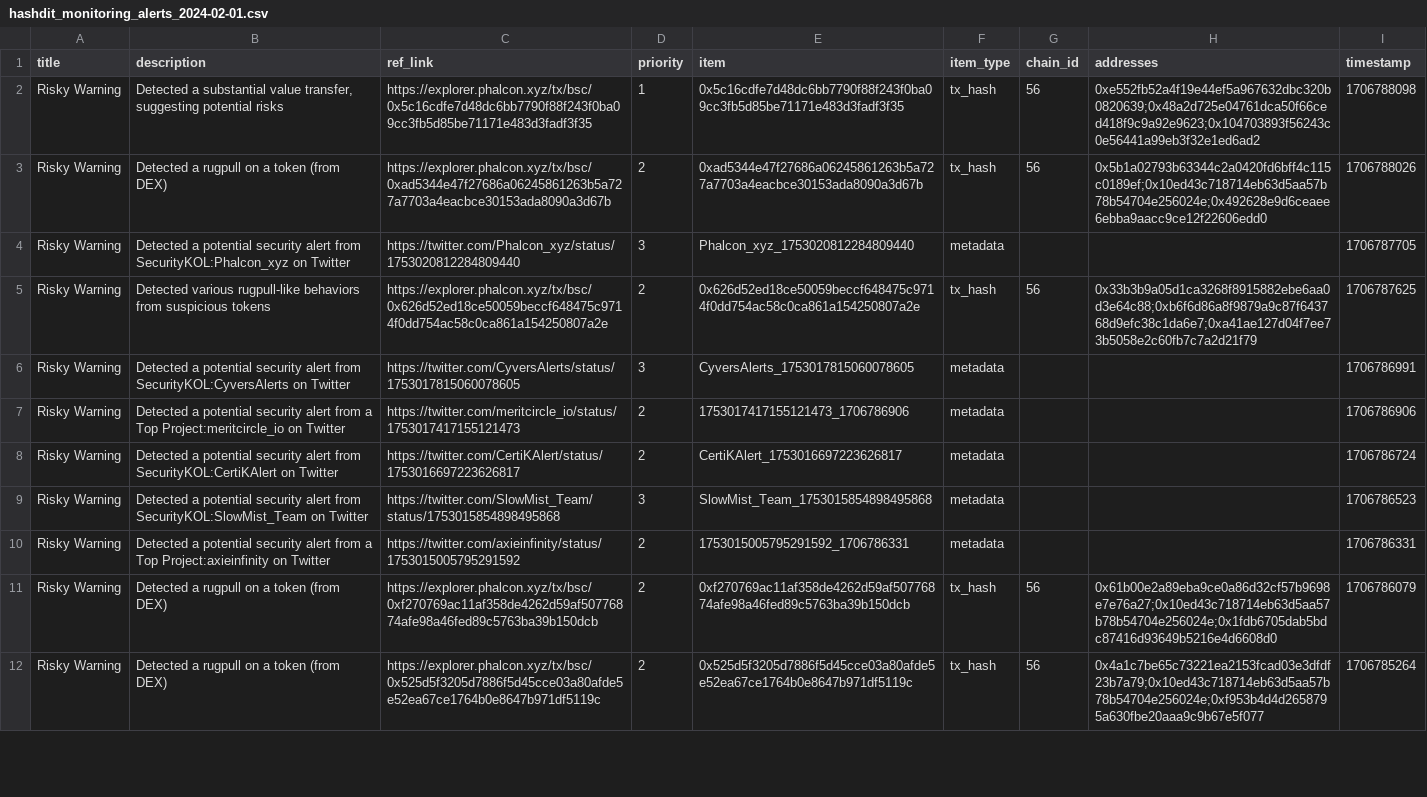
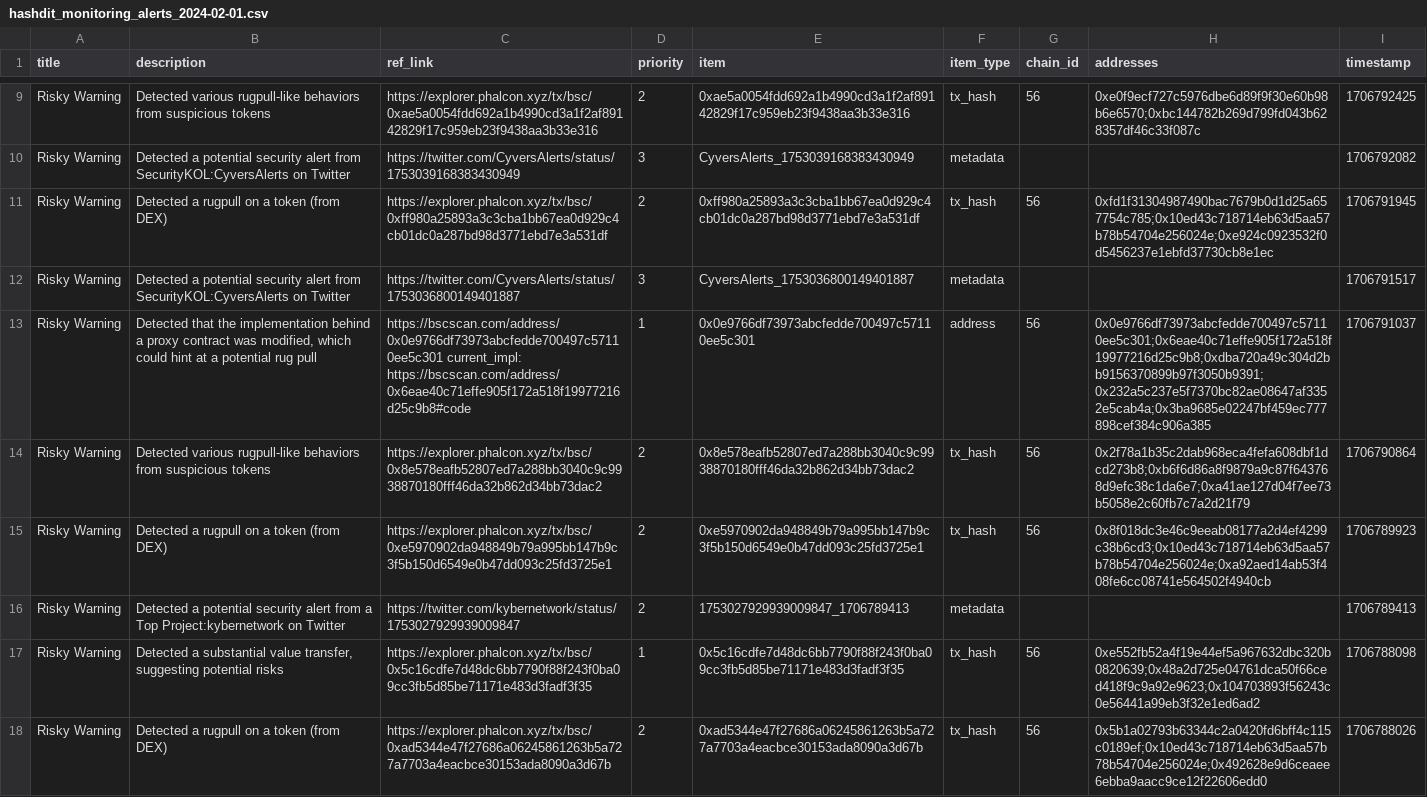
Before and after one commit to hashdit/hashdit, a CSV file: gitbook_source_code/data/hashdit_monitoring_alerts/hashdit_monitoring_alerts_2024-02-01.csv, drawn as a sheet; only a part is shown, gaps mark what is left out; the shorter side is filled out with more unchanged rows; the diff covers the shown part only; the diff names each change by its address in the sheet, - before the commit and + after, or states it on an @@ line.

Commit message:
hashdit_monitoring_alerts_2024-02-01.csv update

```diff
--- a/gitbook_source_code/data/hashdit_monitoring_alerts/hashdit_monitoring_alerts_2024-02-01.csv
+++ b/gitbook_source_code/data/hashdit_monitoring_alerts/hashdit_monitoring_alerts_2024-02-01.csv
+row 9: Risky Warning | Detected various rugpull-like behaviors from suspicious tokens | https://explorer.phalcon.xyz/tx/bsc/0xae5a0054fdd692a1b4990cd3a1f2af89142829f17c959eb23f9438aa3b33e316 | 2 | 0xae5a0054fdd692a1b4990cd3a1f2af89142829f17c959eb23f9438aa3b33e316 | tx_hash | 56 | 0xe0f9ecf727c5976dbe6d89f9f30e60b98b6e6570;0xbc144782b269d799fd043b628357df46c33f087c | 1706792425
+row 10: Risky Warning | Detected a potential security alert from SecurityKOL:CyversAlerts on Twitter | https://twitter.com/CyversAlerts/status/1753039168383430949 | 3 | CyversAlerts_1753039168383430949 | metadata |  |  | 1706792082
+row 11: Risky Warning | Detected a rugpull on a token (from DEX) | https://explorer.phalcon.xyz/tx/bsc/0xff980a25893a3c3cba1bb67ea0d929c4cb01dc0a287bd98d3771ebd7e3a531df | 2 | 0xff980a25893a3c3cba1bb67ea0d929c4cb01dc0a287bd98d3771ebd7e3a531df | tx_hash | 56 | 0xfd1f31304987490bac7679b0d1d25a657754c785;0x10ed43c718714eb63d5aa57b78b54704e256024e;0xe924c0923532f0d5456237e1ebfd37730cb8e1ec | 1706791945
+row 12: Risky Warning | Detected a potential security alert from SecurityKOL:CyversAlerts on Twitter | https://twitter.com/CyversAlerts/status/1753036800149401887 | 3 | CyversAlerts_1753036800149401887 | metadata |  |  | 1706791517
+row 13: Risky Warning | Detected that the implementation behind a proxy contract was modified, which could hint at a potential rug pull | https://bscscan.com/address/0x0e9766df73973abcfedde700497c57110ee5c301 current_impl: https://bscscan.com/address/0x6eae40c71effe905f172a518f19977216d25c9b8#code | 1 | 0x0e9766df73973abcfedde700497c57110ee5c301 | address | 56 | 0x0e9766df73973abcfedde700497c57110ee5c301;0x6eae40c71effe905f172a518f19977216d25c9b8;0xdba720a49c304d2bb9156370899b97f3050b9391;0x232a5c237e5f7370bc82ae08647af3352e5cab4a;0x3ba9685e02247bf459ec777898cef384c906a385 | 1706791037
+row 14: Risky Warning | Detected various rugpull-like behaviors from suspicious tokens | https://explorer.phalcon.xyz/tx/bsc/0x8e578eafb52807ed7a288bb3040c9c9938870180fff46da32b862d34bb73dac2 | 2 | 0x8e578eafb52807ed7a288bb3040c9c9938870180fff46da32b862d34bb73dac2 | tx_hash | 56 | 0x2f78a1b35c2dab968eca4fefa608dbf1dcd273b8;0xb6f6d86a8f9879a9c87f643768d9efc38c1da6e7;0xa41ae127d04f7ee73b5058e2c60fb7c7a2d21f79 | 1706790864
+row 15: Risky Warning | Detected a rugpull on a token (from DEX) | https://explorer.phalcon.xyz/tx/bsc/0xe5970902da948849b79a995bb147b9c3f5b150d6549e0b47dd093c25fd3725e1 | 2 | 0xe5970902da948849b79a995bb147b9c3f5b150d6549e0b47dd093c25fd3725e1 | tx_hash | 56 | 0x8f018dc3e46c9eeab08177a2d4ef4299c38b6cd3;0x10ed43c718714eb63d5aa57b78b54704e256024e;0xa92aed14ab53f408fe6cc08741e564502f4940cb | 1706789923
+row 16: Risky Warning | Detected a potential security alert from a Top Project:kybernetwork on Twitter | https://twitter.com/kybernetwork/status/1753027929939009847 | 2 | 1753027929939009847_1706789413 | metadata |  |  | 1706789413
```
Also changed, not shown: 7 added rows and 4 moved rows elsewhere in this file.
